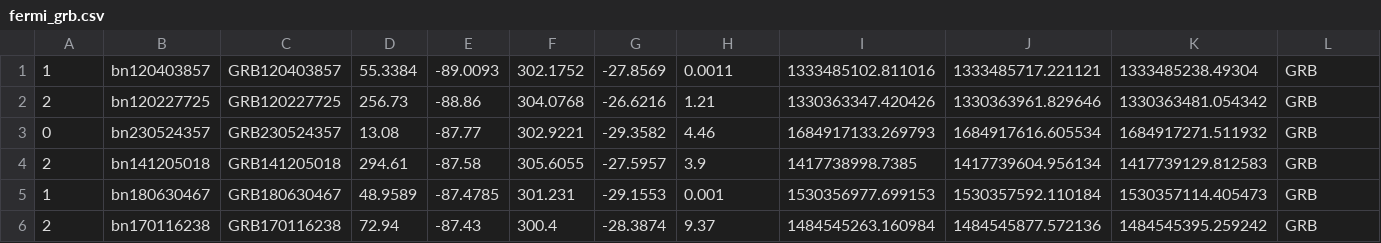
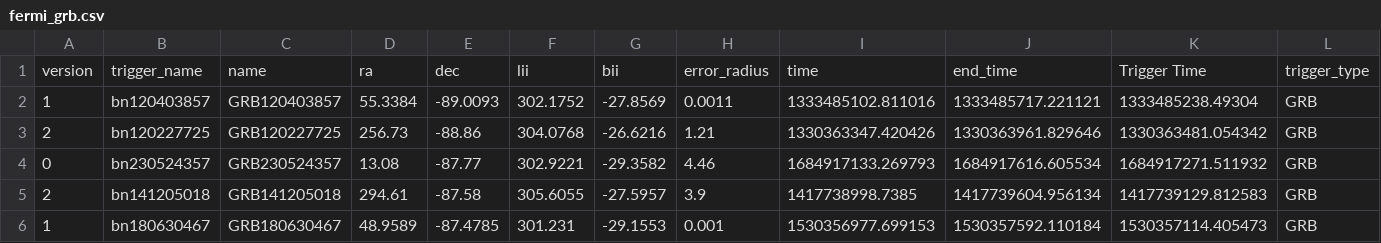
Before and after one commit to WebValley2024/catalogue-data-ingestion, a CSV file: fermi_grb.csv, drawn as a sheet; only a part is shown; the shorter side is filled out with more unchanged rows; rows hold the shown columns only; the diff names each change by its address in the sheet, - before the commit and + after, or states it on an @@ line.

Commit message:
Fixed Fermi divider

```diff
--- a/fermi_grb.csv
+++ b/fermi_grb.csv
+row 1: version | trigger_name | name | ra | dec | lii | bii | error_radius | time | end_time | Trigger Time | trigger_type
```
Also changed, not shown: fermi_tgf.csv, 1 other file.
